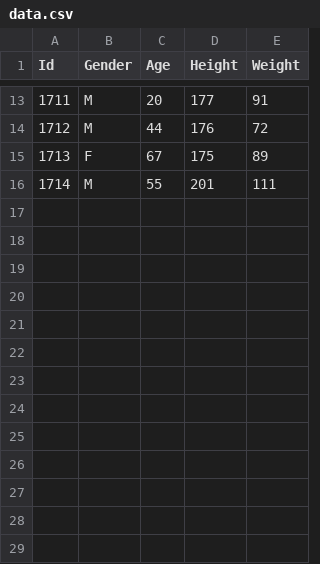
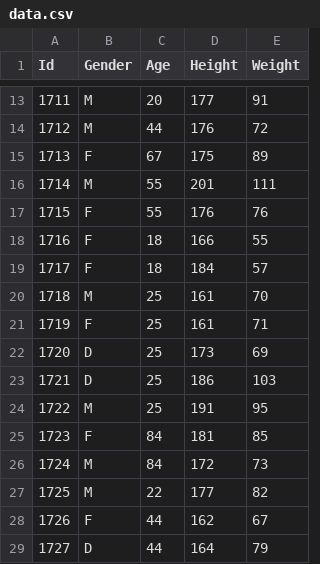
Before and after one commit to bjblazko/playground-python, a CSV file: data.csv, drawn as a sheet; only a part is shown, gaps mark what is left out.

```diff
--- a/data.csv
+++ b/data.csv
@@ -16 +16,14 @@ Id; Gender; Age; Height; Weight
 1714; M; 55; 201; 111
+1715; F; 55; 176; 76
+1716; F; 18; 166; 55
+1717; F; 18; 184; 57
+1718; M; 25; 161; 70
+1719; F; 25; 161; 71
+1720; D; 25; 173; 69
+1721; D; 25; 186; 103
+1722; M; 25; 191; 95
+1723; F; 84; 181; 85
+1724; M; 84; 172; 73
+1725; M; 22; 177; 82
+1726; F; 44; 162; 67
+1727; D; 44; 164; 79
```
Also changed, not shown: 1 other file.
